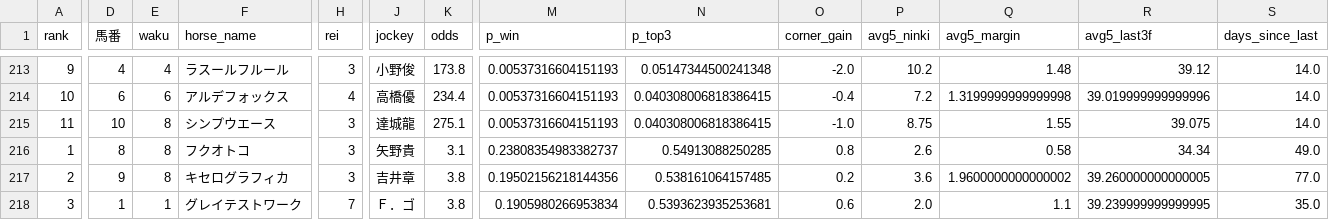
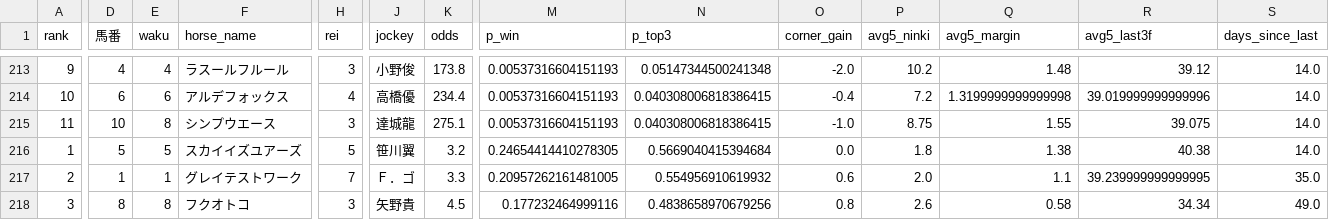
Before and after one commit to shogun524/keiba-scraper, a CSV file: scraper/scraped_data/2026-10-29_racecards_raw_predictions.csv, drawn as a sheet; only a part is shown, gaps mark what is left out; removed rows and columns are numbered as before the commit, all else as after; rows hold the shown columns only; the diff covers the shown part only; the diff names each change by its address in the sheet, - before the commit and + after, or states it on an @@ line.

```diff
--- a/scraper/scraped_data/2026-10-29_racecards_raw_predictions.csv
+++ b/scraper/scraped_data/2026-10-29_racecards_raw_predictions.csv
-D216 (馬番): 8
+D216 (馬番): 5
-E216 (waku): 8
+E216 (waku): 5
-F216 (horse_name): フクオトコ
+F216 (horse_name): スカイイズユアーズ
-H216 (rei): 3
+H216 (rei): 5
-J216 (jockey): 矢野貴
+J216 (jockey): 笹川翼
-K216 (odds): 3.1
+K216 (odds): 3.2
-M216 (p_win): 0.23808354983382737
+M216 (p_win): 0.24654414410278305
-N216 (p_top3): 0.54913088250285
+N216 (p_top3): 0.5669040415394684
-O216 (corner_gain): 0.8
+O216 (corner_gain): 0.0
-P216 (avg5_ninki): 2.6
+P216 (avg5_ninki): 1.8
-Q216 (avg5_margin): 0.58
+Q216 (avg5_margin): 1.38
-R216 (avg5_last3f): 34.34
+R216 (avg5_last3f): 40.38
-S216 (days_since_last): 49.0
+S216 (days_since_last): 14.0
-row 217: 2 | 9 | 8 | キセログラフィカ | 3 | 吉井章 | 3.8 | 0.19502156218144356 | 0.538161064157485 | 0.2 | 3.6 | 1.9600000000000002 | 39.260000000000005 | 77.0
-A217 (rank): 3
+A217 (rank): 2
-K217 (odds): 3.8
+K217 (odds): 3.3
-M217 (p_win): 0.1905980266953834
+M217 (p_win): 0.20957262161481005
-N217 (p_top3): 0.5393623935253681
+N217 (p_top3): 0.554956910619932
+row 218: 3 | 8 | 8 | フクオトコ | 3 | 矢野貴 | 4.5 | 0.177232464999116 | 0.4838658970679256 | 0.8 | 2.6 | 0.58 | 34.34 | 49.0
```
Also changed, not shown: 54 edited cells elsewhere in this file, 3 other files.
